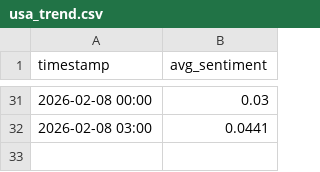
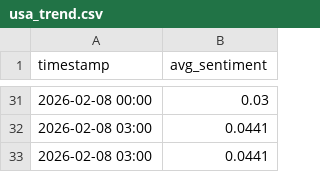
Before and after one commit to mcasrom/intel_center, a CSV file: data/usa_trend.csv, drawn as a sheet; only a part is shown, gaps mark what is left out.

```diff
--- a/data/usa_trend.csv
+++ b/data/usa_trend.csv
@@ -32 +32,2 @@ timestamp,avg_sentiment
 2026-02-08 03:00,0.0441
+2026-02-08 03:00,0.0441
```
Also changed, not shown: data/spain_trend.csv, 4 other files.
